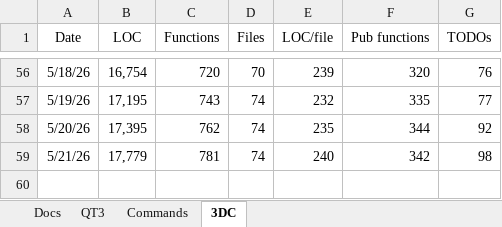
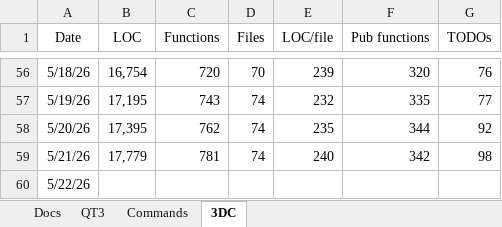
Before and after one commit to aldgoff/paradigmsage, an Excel workbook: meta/project.xlsx, sheet 3DC, drawn as a sheet; only a part is shown, gaps mark what is left out; values as stored, in another font and other column widths than the file's, no borders; the diff names each change by its address in the sheet, - before the commit and + after, or states it on an @@ line.

```diff
--- a/meta/project.xlsx (sheet 3DC)
+++ b/meta/project.xlsx (sheet 3DC)
+row 60: 5/22/26
```
Also changed, not shown: 17 other files.
